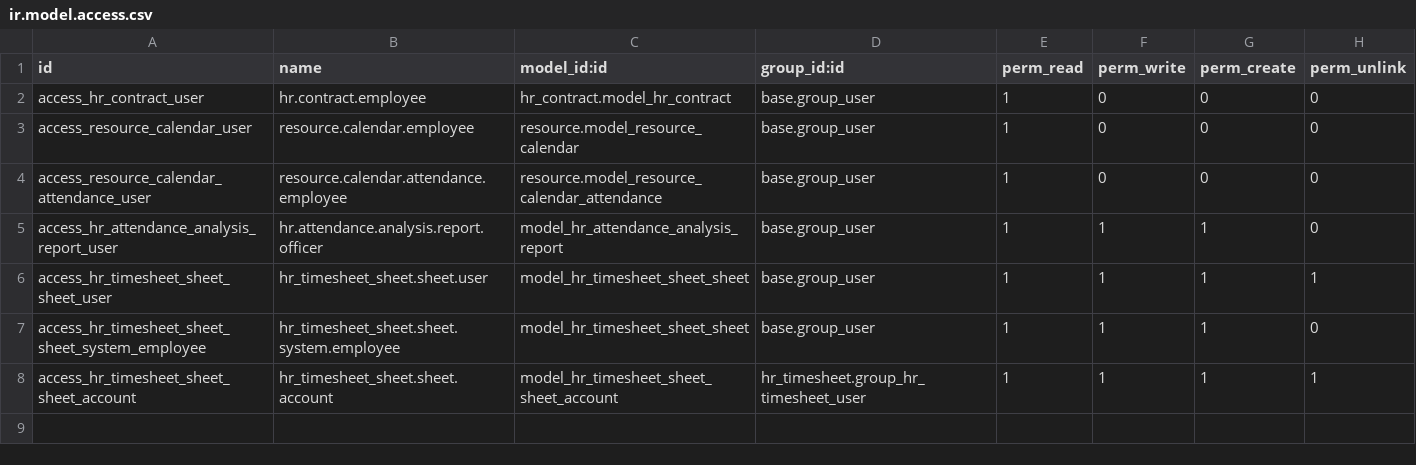
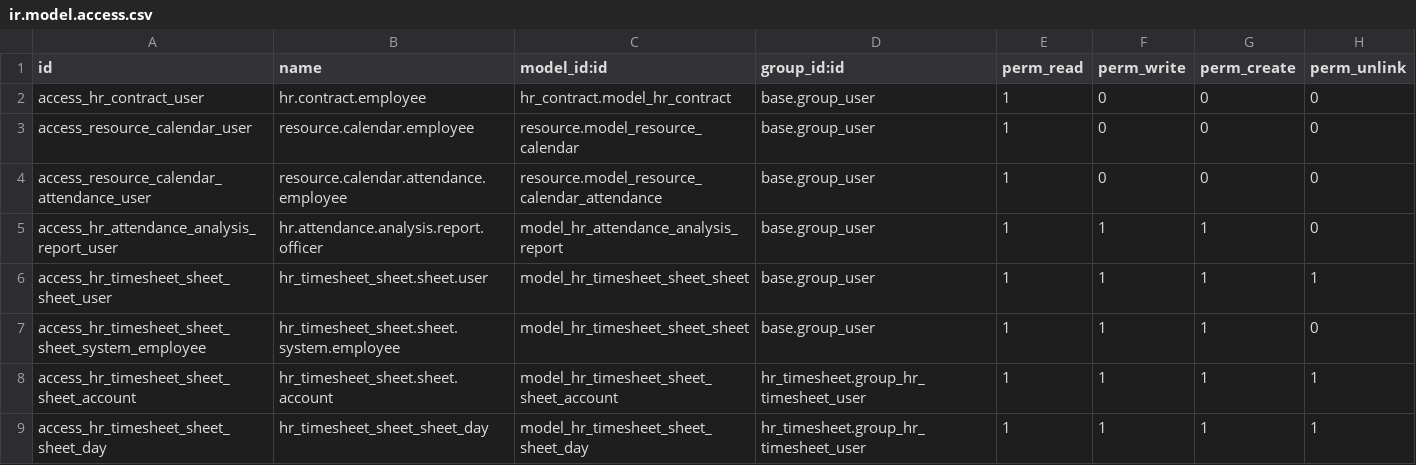
Before and after one commit to marcok/odoo_modules, a CSV file: hr_employee_time_clock/security/ir.model.access.csv, drawn as a sheet.

```diff
--- a/hr_employee_time_clock/security/ir.model.access.csv
+++ b/hr_employee_time_clock/security/ir.model.access.csv
@@ -8 +8,2 @@ access_hr_timesheet_sheet_sheet_system_employee,hr_timesheet_sheet.sheet.system.
 access_hr_timesheet_sheet_sheet_account,hr_timesheet_sheet.sheet.account,model_hr_timesheet_sheet_sheet_account,hr_timesheet.group_hr_timesheet_user,1,1,1,1
+access_hr_timesheet_sheet_sheet_day,hr_timesheet_sheet_sheet_day,model_hr_timesheet_sheet_sheet_day,hr_timesheet.group_hr_timesheet_user,1,1,1,1
```
Also changed, not shown: 2 other files.
